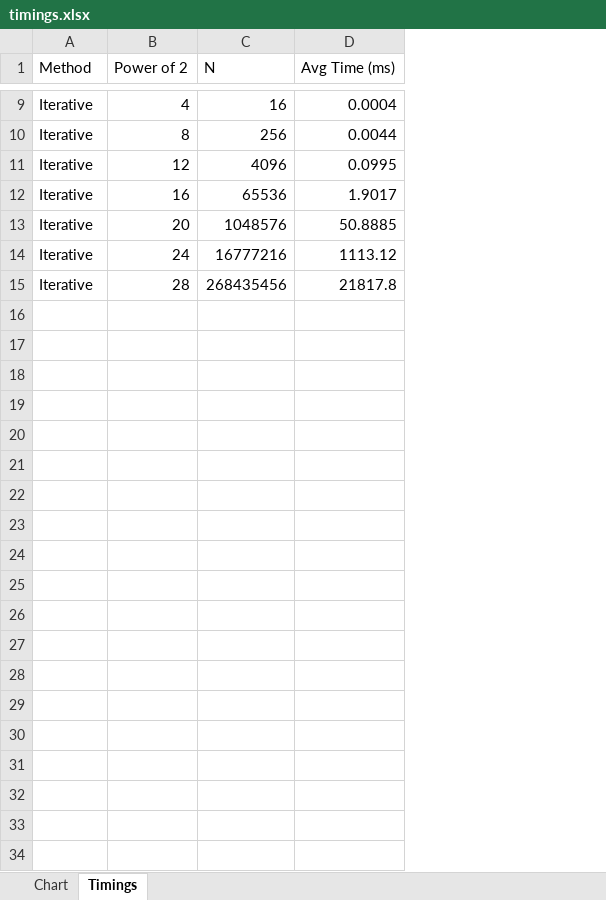
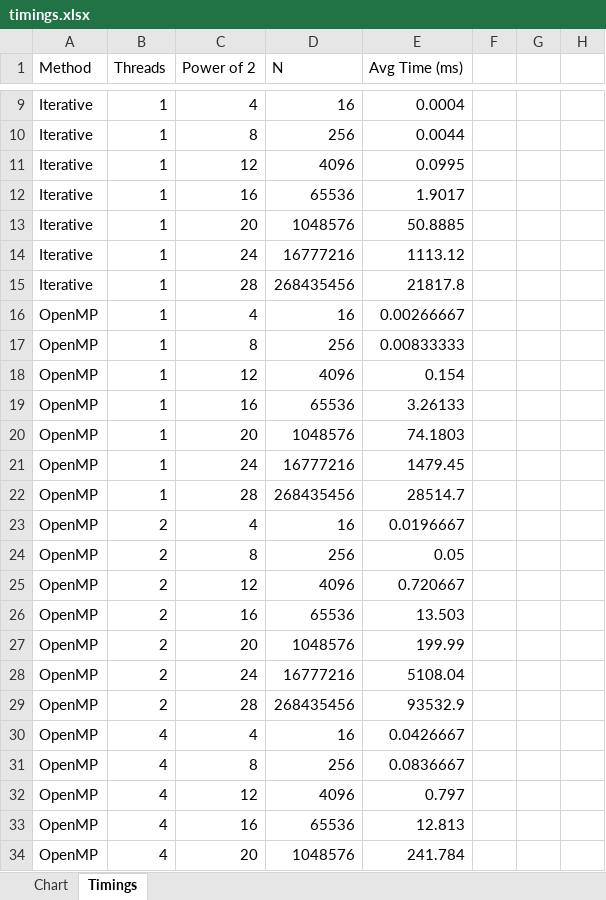
Before and after one commit to overDaer/COP5522ProjectTeamGold, an Excel workbook: docs/report/timings.xlsx, sheet Timings, drawn as a sheet; only a part is shown, gaps mark what is left out; values as stored, in another font and other column widths than the file's, no borders; table styles not drawn; the diff covers the shown part only; the diff names each change by its address in the sheet, - before the commit and + after, or states it on an @@ line.

Commit message:
OpenMP timings.

```diff
--- a/docs/report/timings.xlsx (sheet Timings)
+++ b/docs/report/timings.xlsx (sheet Timings)
+column B (Threads), rows 9-15: all 1
+column F, empty
+column G, empty
+column H, empty
+row 16: OpenMP | 1 | 4 | 16 | 0.00266667
+row 17: OpenMP | 1 | 8 | 256 | 0.00833333
+row 18: OpenMP | 1 | 12 | 4096 | 0.154
+row 19: OpenMP | 1 | 16 | 65536 | 3.26133
+row 20: OpenMP | 1 | 20 | 1048576 | 74.1803
+row 21: OpenMP | 1 | 24 | 16777216 | 1479.45
+row 22: OpenMP | 1 | 28 | 268435456 | 28514.7
+row 23: OpenMP | 2 | 4 | 16 | 0.0196667
+row 24: OpenMP | 2 | 8 | 256 | 0.05
+row 25: OpenMP | 2 | 12 | 4096 | 0.720667
+row 26: OpenMP | 2 | 16 | 65536 | 13.503
+row 27: OpenMP | 2 | 20 | 1048576 | 199.99
+row 28: OpenMP | 2 | 24 | 16777216 | 5108.04
+row 29: OpenMP | 2 | 28 | 268435456 | 93532.9
+row 30: OpenMP | 4 | 4 | 16 | 0.0426667
+row 31: OpenMP | 4 | 8 | 256 | 0.0836667
+row 32: OpenMP | 4 | 12 | 4096 | 0.797
+row 33: OpenMP | 4 | 16 | 65536 | 12.813
+row 34: OpenMP | 4 | 20 | 1048576 | 241.784
```
Also changed, not shown: 9 added rows elsewhere in this sheet.
